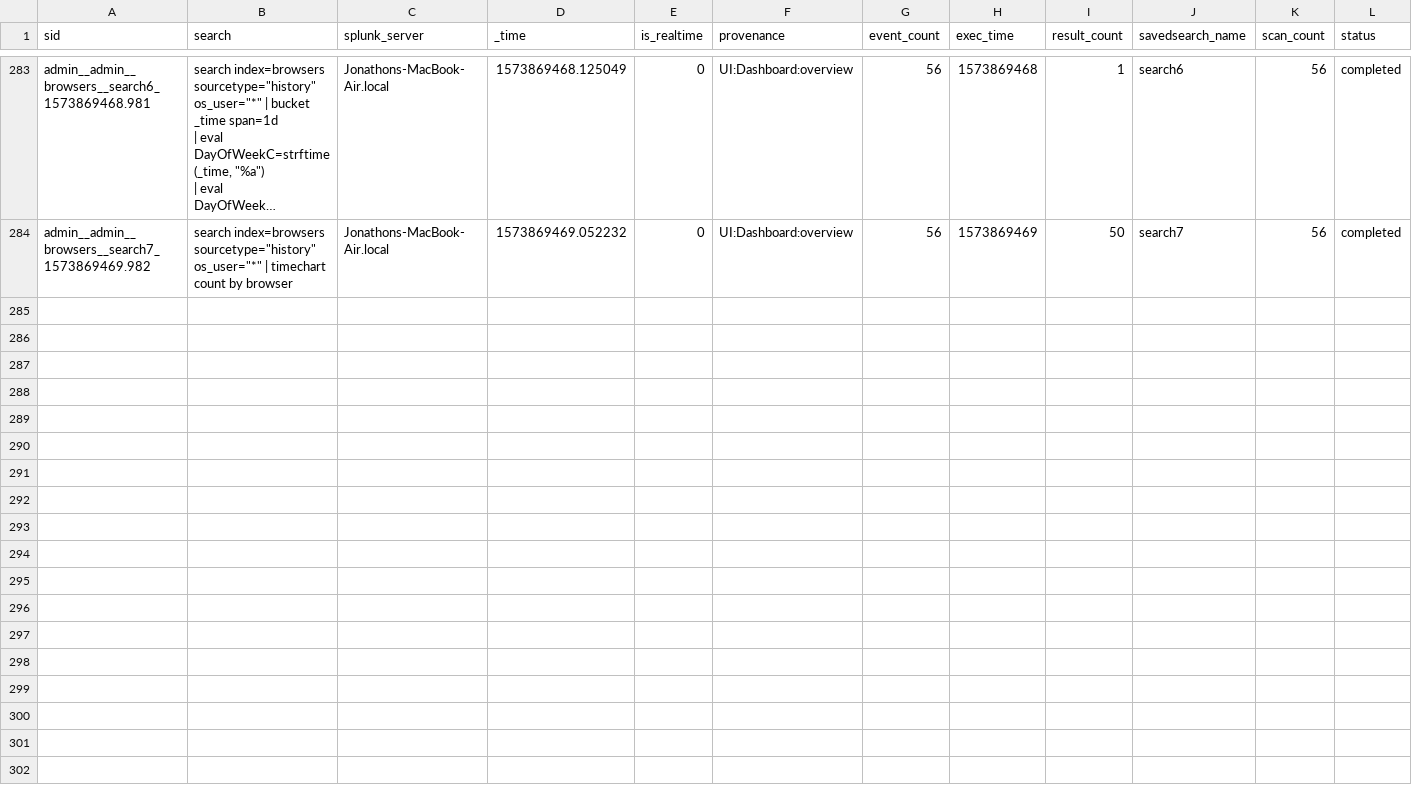
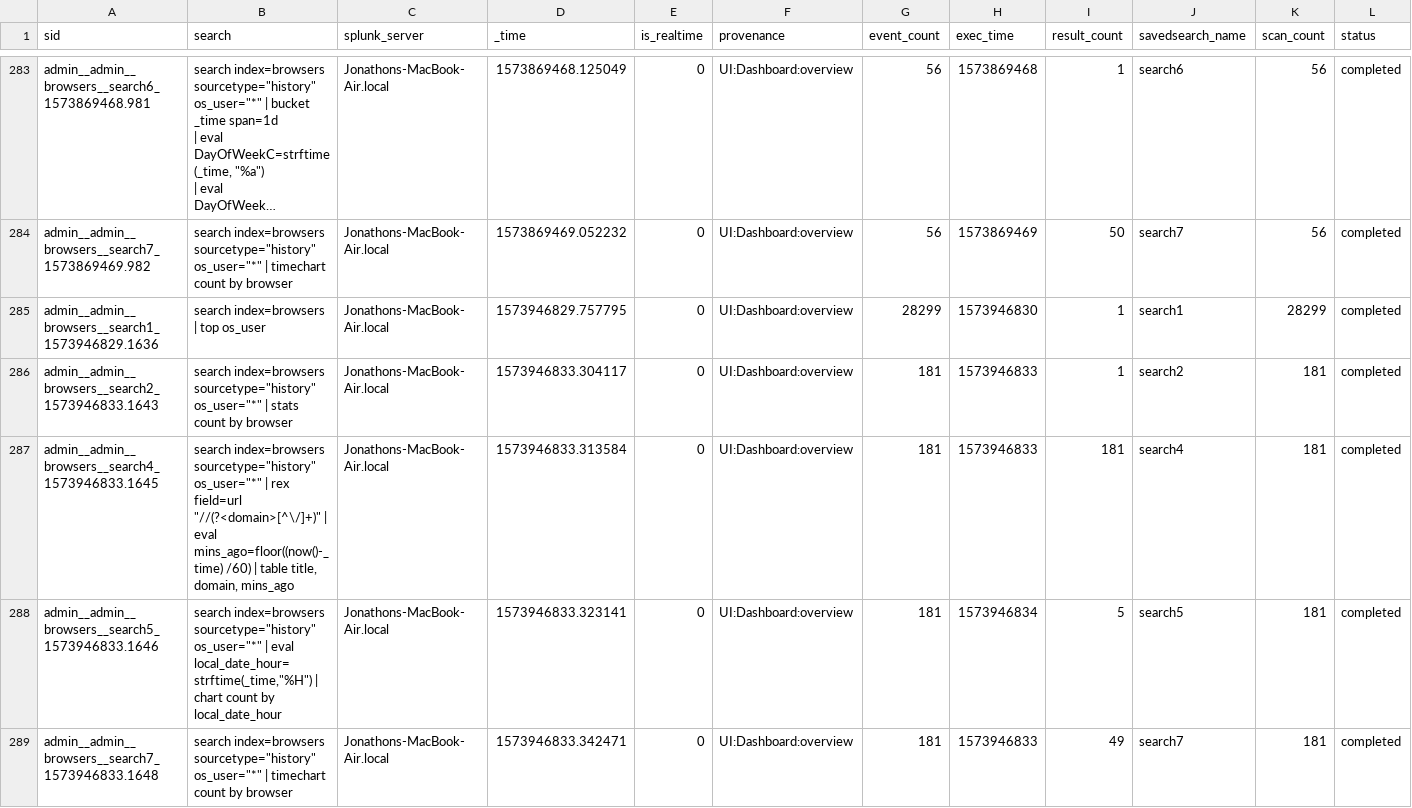
Before and after one commit to jljfoto/SplunkEtc, a CSV file: users/admin/browsers/history/Jonathons-MacBook-Air.local.csv, drawn as a sheet; only a part is shown, gaps mark what is left out; long unchanged cells end in …; rows hold the shown columns only; the diff names each change by its address in the sheet, - before the commit and + after, or states it on an @@ line.

Commit message:
Automated backup of mb-air /home/splunk/etc

```diff
--- a/users/admin/browsers/history/Jonathons-MacBook-Air.local.csv
+++ b/users/admin/browsers/history/Jonathons-MacBook-Air.local.csv
+row 285: admin__admin__browsers__search1_1573946829.1636 | search index=browsers | top os_user | Jonathons-MacBook-Air.local | 1573946829.757795 | 0 | UI:Dashboard:overview | 28299 | 1573946830 | 1 | search1 | 28299 | completed
+row 286: admin__admin__browsers__search2_1573946833.1643 | search index=browsers sourcetype="history" os_user="*" | stats count by browser | Jonathons-MacBook-Air.local | 1573946833.304117 | 0 | UI:Dashboard:overview | 181 | 1573946833 | 1 | search2 | 181 | completed
+row 287: admin__admin__browsers__search4_1573946833.1645 | search index=browsers sourcetype="history" os_user="*" | rex field=url "//(?<domain>[^\/]+)" | eval mins_ago=floor((now()-_time) /60) | table title, domain, mins_ago | Jonathons-MacBook-Air.local | 1573946833.313584 | 0 | UI:Dashboard:overview | 181 | 1573946833 | 181 | search4 | 181 | completed
+row 288: admin__admin__browsers__search5_1573946833.1646 | search index=browsers sourcetype="history" os_user="*" | eval local_date_hour=strftime(_time,"%H") | chart count by local_date_hour | Jonathons-MacBook-Air.local | 1573946833.323141 | 0 | UI:Dashboard:overview | 181 | 1573946834 | 5 | search5 | 181 | completed
+row 289: admin__admin__browsers__search7_1573946833.1648 | search index=browsers sourcetype="history" os_user="*" | timechart count by browser | Jonathons-MacBook-Air.local | 1573946833.342471 | 0 | UI:Dashboard:overview | 181 | 1573946833 | 49 | search7 | 181 | completed
```
Also changed, not shown: users/splunk-system-user/splunk_archiver/history/Jonathons-MacBook-Air.local.csv.
